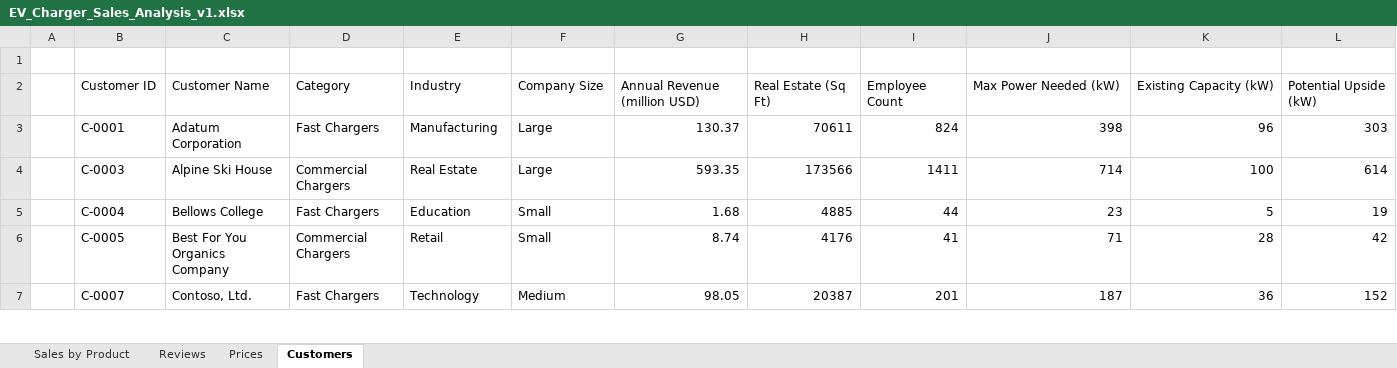
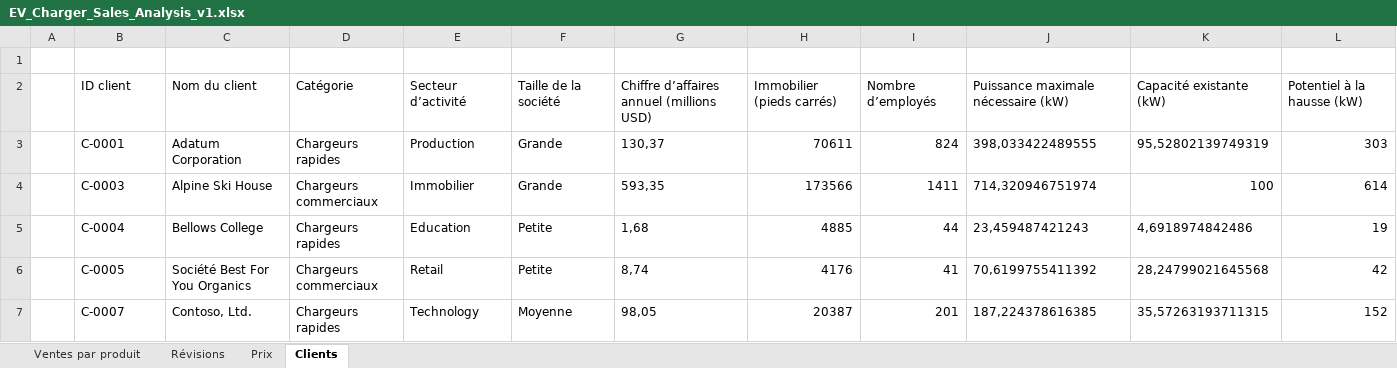
Before and after one commit to MicrosoftLearning/MS-4008-Microsoft-365-Copilot-Interactive-Experience-for-Executives.fr-fr, an Excel workbook: ResourceFiles/EV_Charger_Sales_Analysis_v1.xlsx, sheet Clients, drawn as a sheet; only a part is shown; values as stored, in another font and other column widths than the file's, no borders; table styles not drawn; removed rows and columns are numbered as before the commit, all else as after; the diff covers the shown part only; the diff names each change by its address in the sheet, - before the commit and + after, or states it on an @@ line.

```diff
--- a/ResourceFiles/EV_Charger_Sales_Analysis_v1.xlsx (sheet Clients)
+++ b/ResourceFiles/EV_Charger_Sales_Analysis_v1.xlsx (sheet Clients)
-sheet tab: Sales by Product
+sheet tab: Ventes par produit
-sheet tab: Reviews
+sheet tab: Révisions
-sheet tab: Prices
+sheet tab: Prix
-sheet tab: Customers
+sheet tab: Clients
-row 2:  | Customer ID | Customer Name | Category | Industry | Company Size | Annual Revenue (million USD) | Real Estate (Sq Ft) | Employee Count | Max Power Needed (kW) | Existing Capacity (kW) | Potential Upside (kW)
+row 2:  | ID client | Nom du client | Catégorie | Secteur d’activité | Taille de la société | Chiffre d’affaires annuel (millions USD) | Immobilier (pieds carrés) | Nombre d’employés | Puissance maximale nécessaire (kW) | Capacité existante (kW) | Potentiel à la hausse (kW)
-D3: Fast Chargers
+D3: Chargeurs rapides
-E3: Manufacturing
+E3: Production
-F3:F4: Large
+F3:F4: Grande
-G3: 130.37
+G3: 130,37
-J3: 398
+J3: 398,033422489555
-K3: 96
+K3: 95,52802139749319
-D4: Commercial Chargers
+D4: Chargeurs commerciaux
-E4: Real Estate
+E4: Immobilier
-G4: 593.35
+G4: 593,35
-J4: 714
+J4: 714,320946751974
-D5: Fast Chargers
+D5: Chargeurs rapides
-F5:F6: Small
+F5:F6: Petite
-G5: 1.68
+G5: 1,68
-J5: 23
+J5: 23,459487421243
-K5: 5
+K5: 4,6918974842486
-C6: Best For You Organics Company
+C6: Société Best For You Organics
-D6: Commercial Chargers
+D6: Chargeurs commerciaux
-G6: 8.74
+G6: 8,74
-J6: 71
+J6: 70,6199755411392
-K6: 28
+K6: 28,24799021645568
-D7: Fast Chargers
+D7: Chargeurs rapides
-F7: Medium
+F7: Moyenne
-G7: 98.05
+G7: 98,05
-J7: 187
+J7: 187,224378616385
-K7: 36
+K7: 35,57263193711315
```
Also changed, not shown: 146 edited cells elsewhere in this sheet, sheet Ventes par produit, sheet Révisions, sheet Prix, formulas that keep their value, 18 other files.
